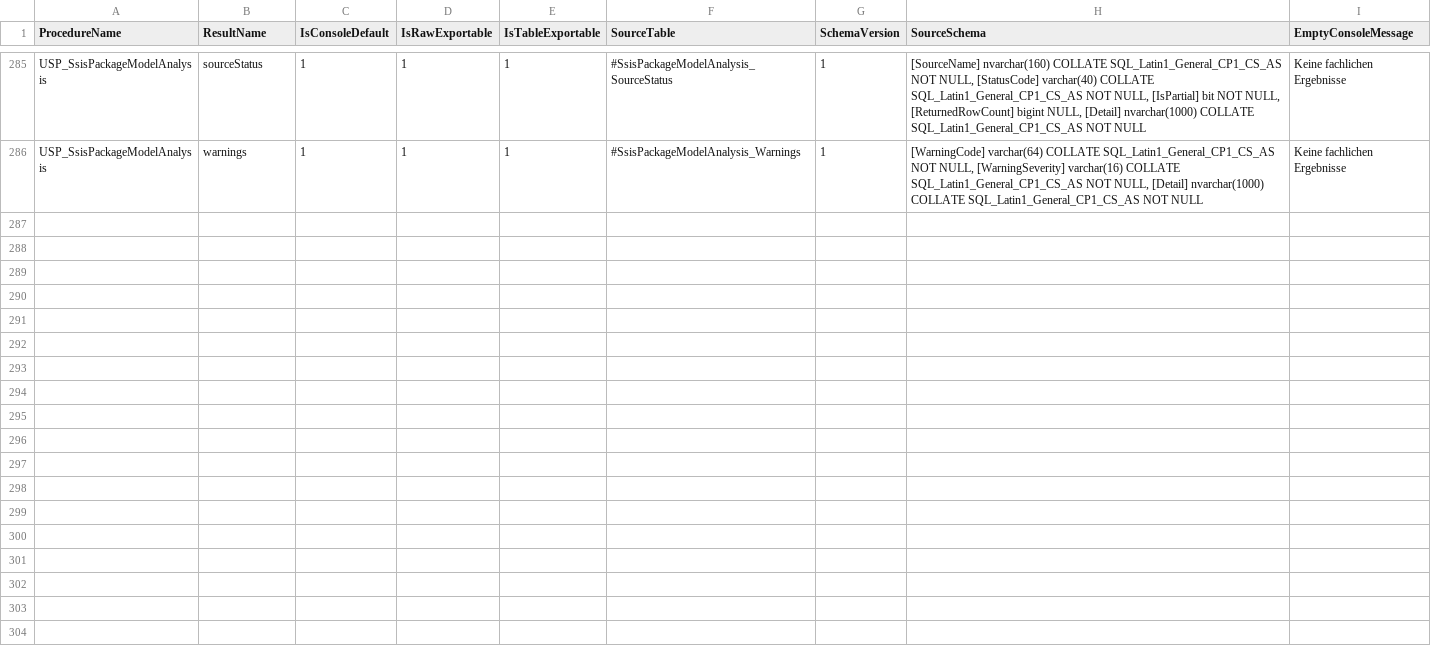
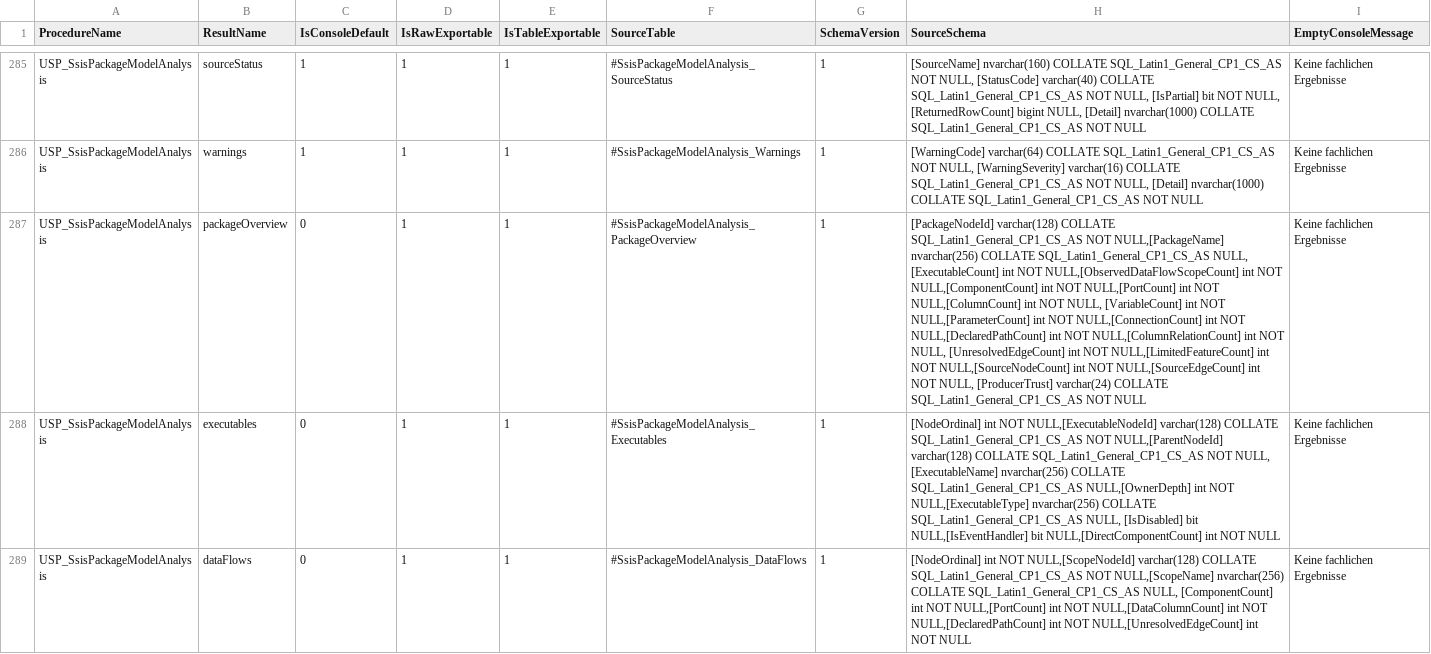
Before and after one commit to gecompat/SQL_Server_Analyze, a CSV file: Metadata/Inventory/ResultSets.csv, drawn as a sheet; only a part is shown, gaps mark what is left out; the diff covers the shown part only; the diff names each change by its address in the sheet, - before the commit and + after, or states it on an @@ line.

Commit message:
Codex: Add optional SSIS package views (#425)

```diff
--- a/Metadata/Inventory/ResultSets.csv
+++ b/Metadata/Inventory/ResultSets.csv
+row 287: USP_SsisPackageModelAnalysis | packageOverview | 0 | 1 | 1 | #SsisPackageModelAnalysis_PackageOverview | 1 | [PackageNodeId] varchar(128) COLLATE SQL_Latin1_General_CP1_CS_AS NOT NULL,[PackageName] nvarchar(256) COLLATE SQL_Latin1_General_CP1_CS_AS NULL, [ExecutableCount] int NOT NULL,[ObservedDataFlowScopeCount] int NOT NULL,[ComponentCount] int NOT NULL,[PortCount] int NOT NULL,[ColumnCount] int NOT NULL, [VariableCount] int NOT NULL,[ParameterCount] int NOT NULL,[ConnectionCount] int NOT NULL,[DeclaredPathCount] int NOT NULL,[ColumnRelationCount] int NOT NULL, [UnresolvedEdgeCount] int NOT NULL,[LimitedFeatureCount] int NOT NULL,[SourceNodeCount] int NOT NULL,[SourceEdgeCount] int NOT NULL, [ProducerTrust] varchar(24) COLLATE SQL_Latin1_General_CP1_CS_AS NOT NULL | Keine fachlichen Ergebnisse
+row 288: USP_SsisPackageModelAnalysis | executables | 0 | 1 | 1 | #SsisPackageModelAnalysis_Executables | 1 | [NodeOrdinal] int NOT NULL,[ExecutableNodeId] varchar(128) COLLATE SQL_Latin1_General_CP1_CS_AS NOT NULL,[ParentNodeId] varchar(128) COLLATE SQL_Latin1_General_CP1_CS_AS NOT NULL, [ExecutableName] nvarchar(256) COLLATE SQL_Latin1_General_CP1_CS_AS NULL,[OwnerDepth] int NOT NULL,[ExecutableType] nvarchar(256) COLLATE SQL_Latin1_General_CP1_CS_AS NULL, [IsDisabled] bit NULL,[IsEventHandler] bit NULL,[DirectComponentCount] int NOT NULL | Keine fachlichen Ergebnisse
+row 289: USP_SsisPackageModelAnalysis | dataFlows | 0 | 1 | 1 | #SsisPackageModelAnalysis_DataFlows | 1 | [NodeOrdinal] int NOT NULL,[ScopeNodeId] varchar(128) COLLATE SQL_Latin1_General_CP1_CS_AS NOT NULL,[ScopeName] nvarchar(256) COLLATE SQL_Latin1_General_CP1_CS_AS NULL, [ComponentCount] int NOT NULL,[PortCount] int NOT NULL,[DataColumnCount] int NOT NULL,[DeclaredPathCount] int NOT NULL,[UnresolvedEdgeCount] int NOT NULL | Keine fachlichen Ergebnisse
```
Also changed, not shown: 2 added rows elsewhere in this file, Metadata/Inventory/Parameters.csv, 13 other files.
